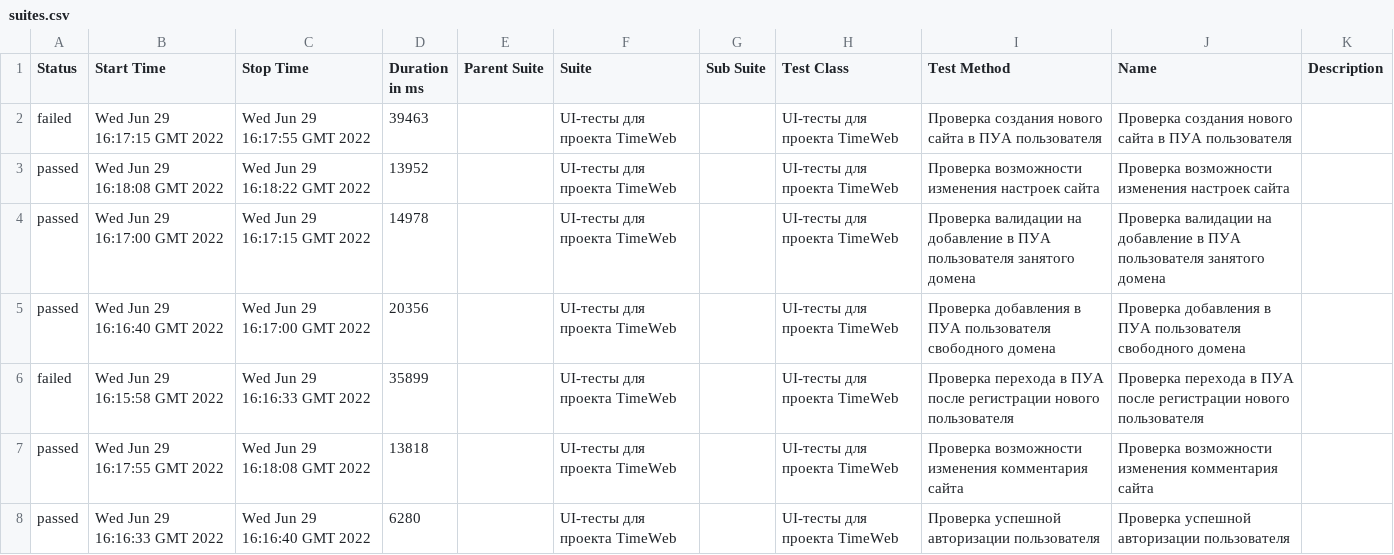
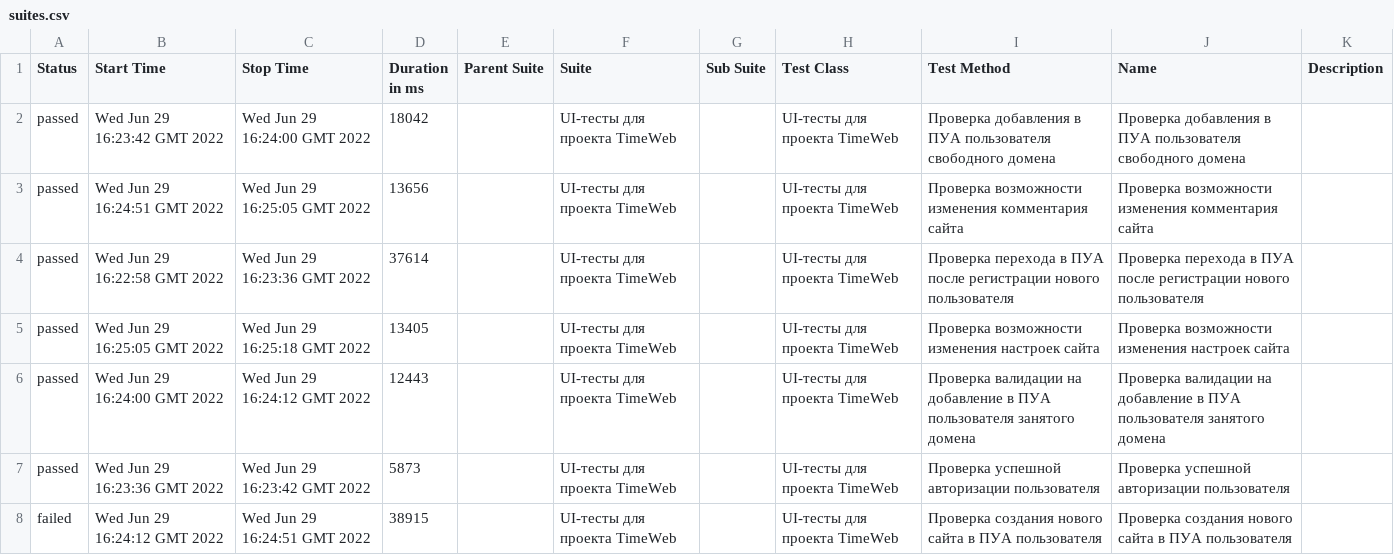
Before and after one commit to AndreiFiyas/afiyas-project-work, a CSV file: 31/data/suites.csv, drawn as a sheet.

```diff
--- a/31/data/suites.csv
+++ b/31/data/suites.csv
@@ -1,8 +1,8 @@
 "Status","Start Time","Stop Time","Duration in ms","Parent Suite","Suite","Sub Suite","Test Class","Test Method","Name","Description"
-"failed","Wed Jun 29 16:17:15 GMT 2022","Wed Jun 29 16:17:55 GMT 2022","39463","","UI-тесты для проекта TimeWeb","","UI-тесты для проекта TimeWeb","Проверка создания нового сайта в ПУА пользователя","Проверка создания нового сайта в ПУА пользователя",""
-"passed","Wed Jun 29 16:18:08 GMT 2022","Wed Jun 29 16:18:22 GMT 2022","13952","","UI-тесты для проекта TimeWeb","","UI-тесты для проекта TimeWeb","Проверка возможности изменения настроек сайта","Проверка возможности изменения настроек сайта",""
-"passed","Wed Jun 29 16:17:00 GMT 2022","Wed Jun 29 16:17:15 GMT 2022","14978","","UI-тесты для проекта TimeWeb","","UI-тесты для проекта TimeWeb","Проверка валидации на добавление в ПУА пользователя занятого домена","Проверка валидации на добавление в ПУА пользователя занятого домена",""
-"passed","Wed Jun 29 16:16:40 GMT 2022","Wed Jun 29 16:17:00 GMT 2022","20356","","UI-тесты для проекта TimeWeb","","UI-тесты для проекта TimeWeb","Проверка добавления в ПУА пользователя свободного домена","Проверка добавления в ПУА пользователя свободного домена",""
-"failed","Wed Jun 29 16:15:58 GMT 2022","Wed Jun 29 16:16:33 GMT 2022","35899","","UI-тесты для проекта TimeWeb","","UI-тесты для проекта TimeWeb","Проверка перехода в ПУА после регистрации нового пользователя","Проверка перехода в ПУА после регистрации нового пользователя",""
-"passed","Wed Jun 29 16:17:55 GMT 2022","Wed Jun 29 16:18:08 GMT 2022","13818","","UI-тесты для проекта TimeWeb","","UI-тесты для проекта TimeWeb","Проверка возможности изменения комментария сайта","Проверка возможности изменения комментария сайта",""
-"passed","Wed Jun 29 16:16:33 GMT 2022","Wed Jun 29 16:16:40 GMT 2022","6280","","UI-тесты для проекта TimeWeb","","UI-тесты для проекта TimeWeb","Проверка успешной авторизации пользователя","Проверка успешной авторизации пользователя",""
+"passed","Wed Jun 29 16:23:42 GMT 2022","Wed Jun 29 16:24:00 GMT 2022","18042","","UI-тесты для проекта TimeWeb","","UI-тесты для проекта TimeWeb","Проверка добавления в ПУА пользователя свободного домена","Проверка добавления в ПУА пользователя свободного домена",""
+"passed","Wed Jun 29 16:24:51 GMT 2022","Wed Jun 29 16:25:05 GMT 2022","13656","","UI-тесты для проекта TimeWeb","","UI-тесты для проекта TimeWeb","Проверка возможности изменения комментария сайта","Проверка возможности изменения комментария сайта",""
+"passed","Wed Jun 29 16:22:58 GMT 2022","Wed Jun 29 16:23:36 GMT 2022","37614","","UI-тесты для проекта TimeWeb","","UI-тесты для проекта TimeWeb","Проверка перехода в ПУА после регистрации нового пользователя","Проверка перехода в ПУА после регистрации нового пользователя",""
+"passed","Wed Jun 29 16:25:05 GMT 2022","Wed Jun 29 16:25:18 GMT 2022","13405","","UI-тесты для проекта TimeWeb","","UI-тесты для проекта TimeWeb","Проверка возможности изменения настроек сайта","Проверка возможности изменения настроек сайта",""
+"passed","Wed Jun 29 16:24:00 GMT 2022","Wed Jun 29 16:24:12 GMT 2022","12443","","UI-тесты для проекта TimeWeb","","UI-тесты для проекта TimeWeb","Проверка валидации на добавление в ПУА пользователя занятого домена","Проверка валидации на добавление в ПУА пользователя занятого домена",""
+"passed","Wed Jun 29 16:23:36 GMT 2022","Wed Jun 29 16:23:42 GMT 2022","5873","","UI-тесты для проекта TimeWeb","","UI-тесты для проекта TimeWeb","Проверка успешной авторизации пользователя","Проверка успешной авторизации пользователя",""
+"failed","Wed Jun 29 16:24:12 GMT 2022","Wed Jun 29 16:24:51 GMT 2022","38915","","UI-тесты для проекта TimeWeb","","UI-тесты для проекта TimeWeb","Проверка создания нового сайта в ПУА пользователя","Проверка создания нового сайта в ПУА пользователя",""
```
Also changed, not shown: 40 other files.
